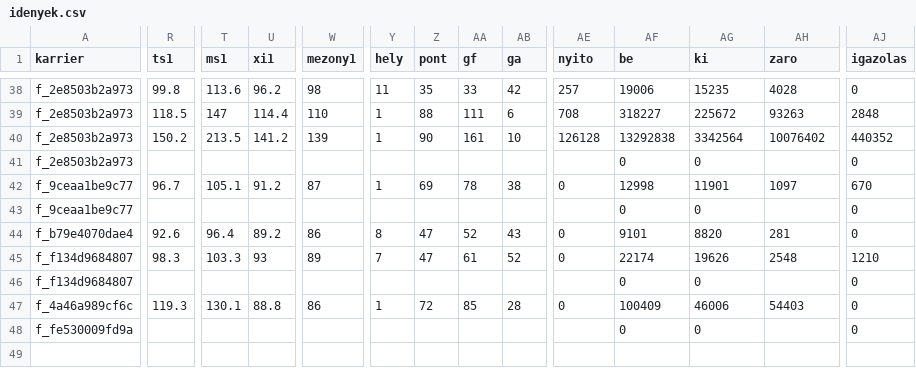
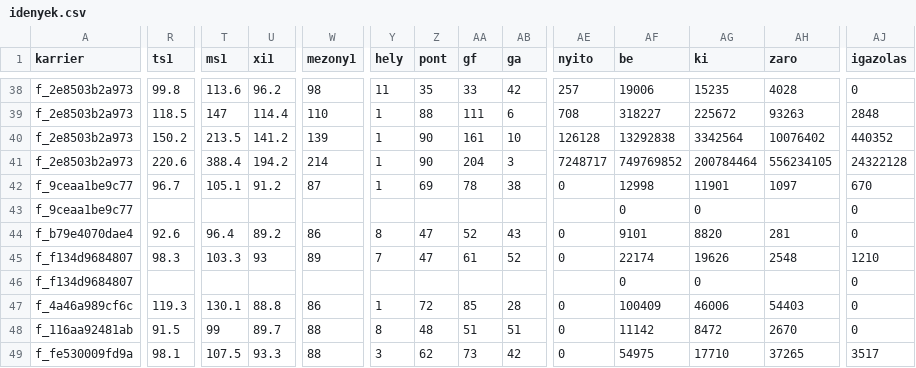
Before and after one commit to mistral757/Magyah, a CSV file: meres/idenyek.csv, drawn as a sheet; only a part is shown, gaps mark what is left out; addresses are those after the commit; rows hold the shown columns only; the diff covers the shown part only; the diff names each change by its address in the sheet, - before the commit and + after, or states it on an @@ line.

```diff
--- a/meres/idenyek.csv
+++ b/meres/idenyek.csv
-R41 (ts1): (empty)
+R41 (ts1): 220.6
-T41 (ms1): (empty)
+T41 (ms1): 388.4
-U41 (xi1): (empty)
+U41 (xi1): 194.2
-W41 (mezony1): (empty)
+W41 (mezony1): 214
-Y41 (hely): (empty)
+Y41 (hely): 1
-Z41 (pont): (empty)
+Z41 (pont): 90
-AA41 (gf): (empty)
+AA41 (gf): 204
-AB41 (ga): (empty)
+AB41 (ga): 3
-AE41 (nyito): (empty)
+AE41 (nyito): 7248717
-AF41 (be): 0
+AF41 (be): 749769852
-AG41 (ki): 0
+AG41 (ki): 200784464
-AH41 (zaro): (empty)
+AH41 (zaro): 556234105
-AJ41 (igazolas): 0
+AJ41 (igazolas): 24322128
+row 48: f_116aa92481ab | 91.5 | 99 | 89.7 | 88 | 8 | 48 | 51 | 51 | 0 | 11142 | 8472 | 2670 | 0
-R49 (ts1): (empty)
+R49 (ts1): 98.1
-T49 (ms1): (empty)
+T49 (ms1): 107.5
-U49 (xi1): (empty)
+U49 (xi1): 93.3
-W49 (mezony1): (empty)
+W49 (mezony1): 88
-Y49 (hely): (empty)
+Y49 (hely): 3
-Z49 (pont): (empty)
+Z49 (pont): 62
-AA49 (gf): (empty)
+AA49 (gf): 73
-AB49 (ga): (empty)
+AB49 (ga): 42
-AE49 (nyito): (empty)
+AE49 (nyito): 0
-AF49 (be): 0
+AF49 (be): 54975
-AG49 (ki): 0
+AG49 (ki): 17710
-AH49 (zaro): (empty)
+AH49 (zaro): 37265
-AJ49 (igazolas): 0
+AJ49 (igazolas): 3517
```
Also changed, not shown: 15 edited cells elsewhere in this file, 4 other files.
